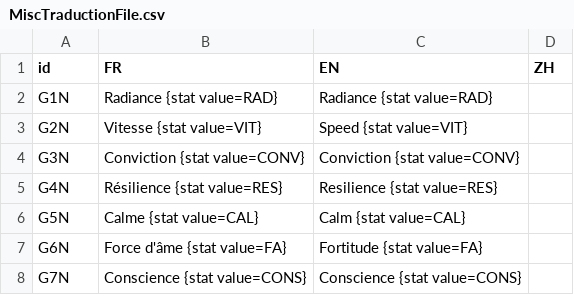
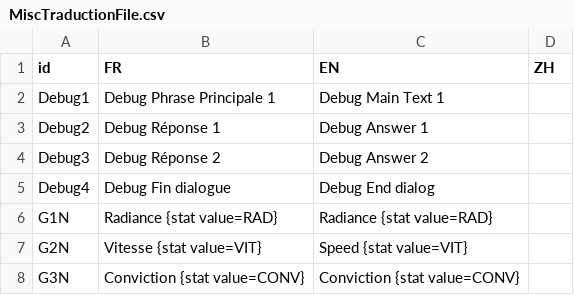
Before and after one commit to faresBelmadi/GF, a CSV file: Assets/StreamingAssets/Traduction/MiscTraductionFile.csv, drawn as a sheet; only a part is shown; the shorter side is filled out with more unchanged rows.

Commit message:
Fusion Dialogue + combat + Alea
Fusion des scene BattleScene et AleaScene pour que tout soit gerer dans une scene unique

```diff
--- a/Assets/StreamingAssets/Traduction/MiscTraductionFile.csv
+++ b/Assets/StreamingAssets/Traduction/MiscTraductionFile.csv
@@ -1,2 +1,6 @@
 id;FR;EN;ZH
+Debug1;Debug Phrase Principale 1;Debug Main Text 1;
+Debug2;Debug Réponse 1;Debug Answer 1;
+Debug3;Debug Réponse 2;Debug Answer 2;
+Debug4;Debug Fin dialogue ;Debug End dialog;
 G1N;Radiance {stat value=RAD};Radiance {stat value=RAD};
```
Also changed, not shown: 22 other files.
